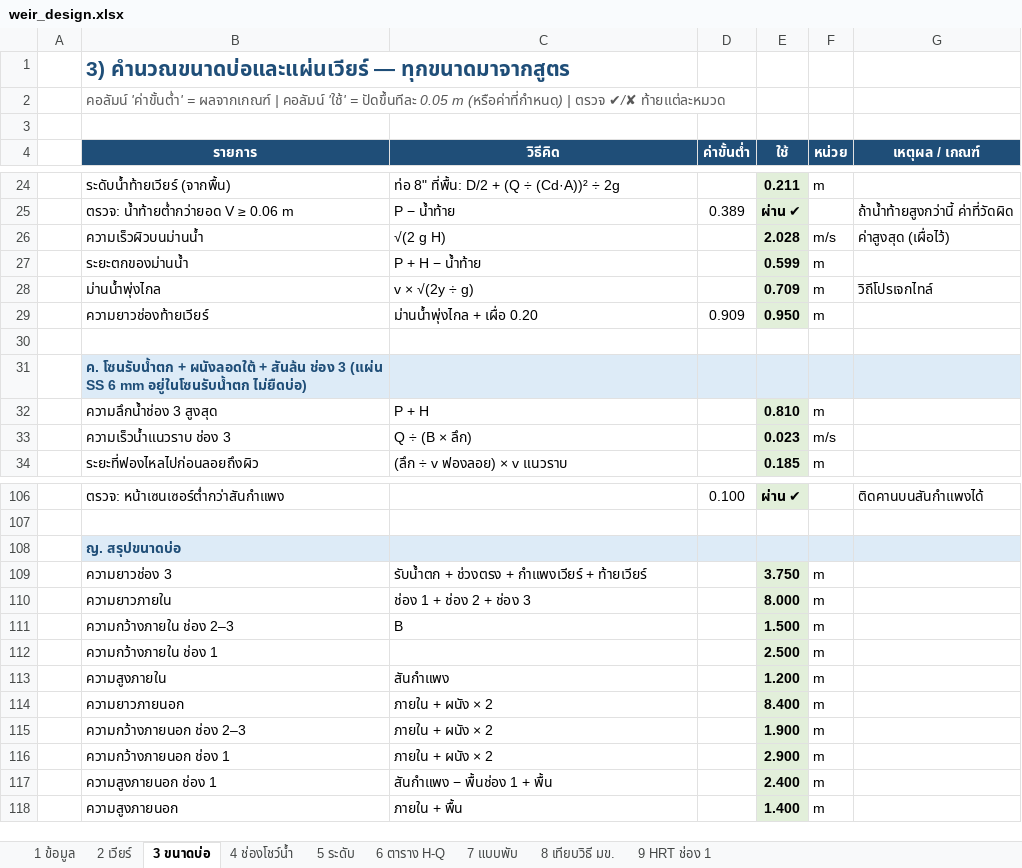
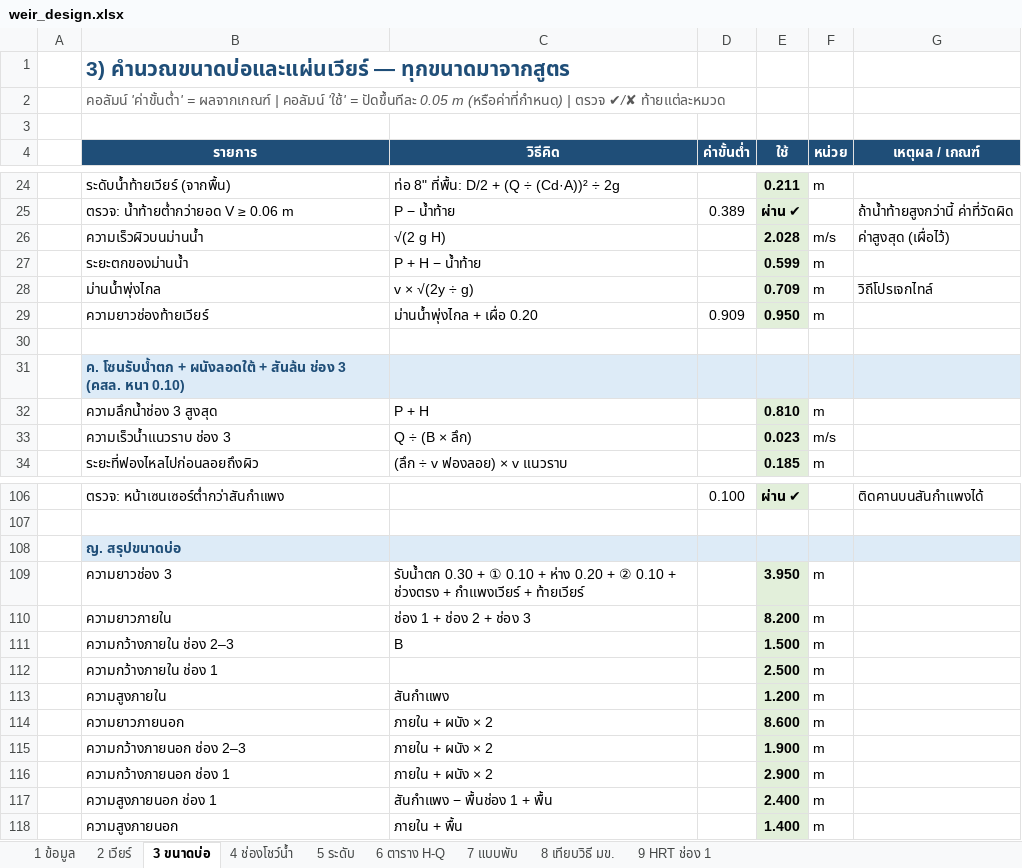
Before and after one commit to artkantaphit43/-, an Excel workbook: weir_design.xlsx, sheet 3 ขนาดบ่อ, drawn as a sheet; only a part is shown, gaps mark what is left out; values as stored, in another font and other column widths than the file's, no borders; the diff names each change by its address in the sheet, - before the commit and + after, or states it on an @@ line.

```diff
--- a/weir_design.xlsx (sheet 3 ขนาดบ่อ)
+++ b/weir_design.xlsx (sheet 3 ขนาดบ่อ)
-B31 (รายการ): …ช่อง 3 (แผ่น SS 6 mm อยู่ในโซนรับน้ำตก ไม่ยืดบ่อ)
+B31 (รายการ): …ช่อง 3 (คสล. หนา 0.10)
-C109 (วิธีคิด): รับน้ำตก + ช่วงตรง…
+C109 (วิธีคิด): รับน้ำตก 0.30 + ① 0.10 + ห่าง 0.20 + ② 0.10 + ช่วงตรง…
-E109 (ใช้): 3.750
+E109 (ใช้): 3.950
-E110 (ใช้): 8.000
+E110 (ใช้): 8.200
-E114 (ใช้): 8.400
+E114 (ใช้): 8.600
```
Also changed, not shown: sheet 7 แบบพับ, sheet 1 ข้อมูล, sheet 9 HRT ช่อง 1, formulas that keep their value, 13 other files.
